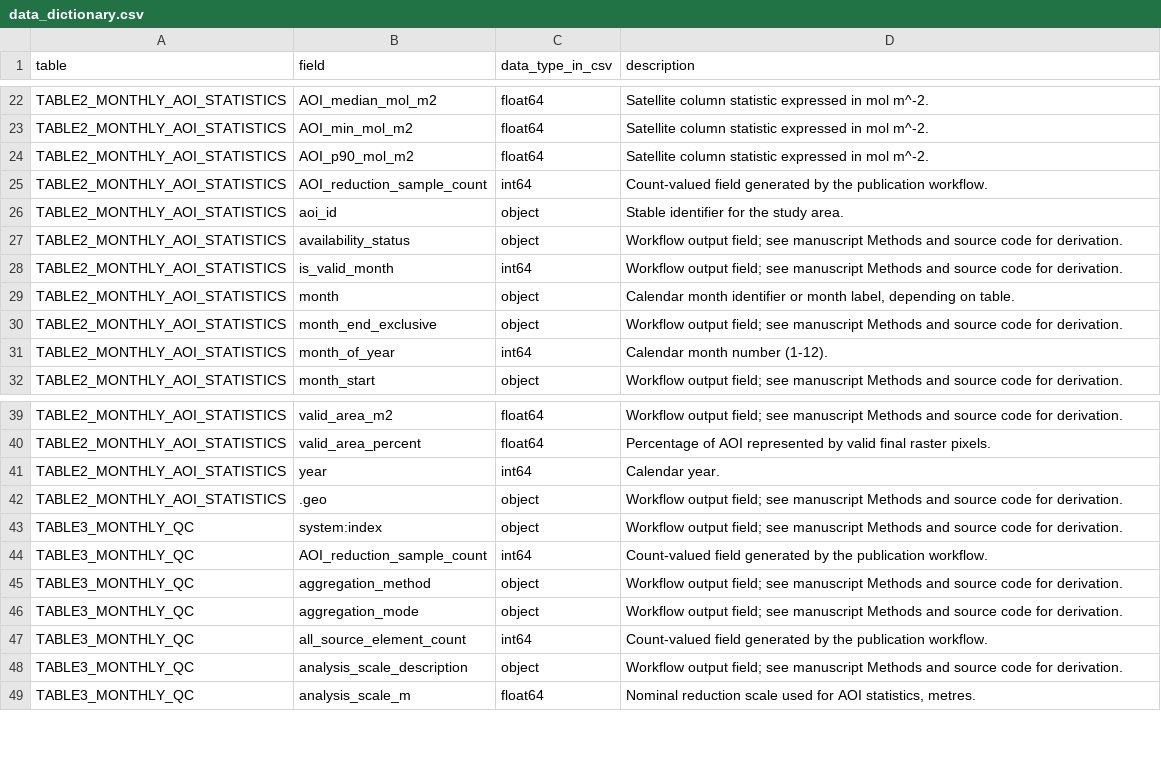
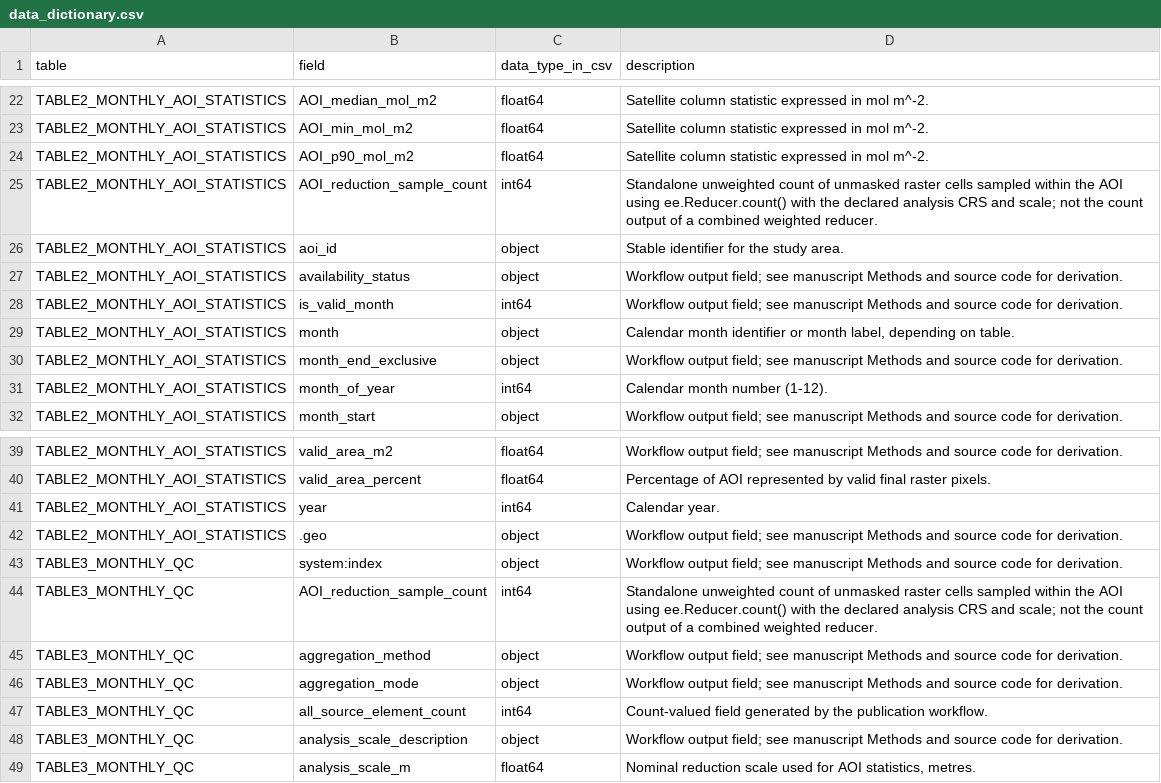
Before and after one commit to RuslanChernysh/kryvyi-rih-s5p-coverage-aware-workflow, a CSV file: metadata/data_dictionary.csv, drawn as a sheet; only a part is shown, gaps mark what is left out.

Commit message:
Update data_dictionary.csv

```diff
--- a/metadata/data_dictionary.csv
+++ b/metadata/data_dictionary.csv
@@ -24,3 +24,3 @@ TABLE2_MONTHLY_AOI_STATISTICS,AOI_min_mol_m2,float64,Satellite column statistic
 TABLE2_MONTHLY_AOI_STATISTICS,AOI_p90_mol_m2,float64,Satellite column statistic expressed in mol m^-2.
-TABLE2_MONTHLY_AOI_STATISTICS,AOI_reduction_sample_count,int64,Count-valued field generated by the publication workflow.
+TABLE2_MONTHLY_AOI_STATISTICS,AOI_reduction_sample_count,int64,Standalone unweighted count of unmasked raster cells sampled within the AOI using ee.Reducer.count() with the declared analysis CRS and scale; not the count output of a combined weighted reducer.
 TABLE2_MONTHLY_AOI_STATISTICS,aoi_id,object,Stable identifier for the study area.
@@ -43,3 +43,3 @@ TABLE2_MONTHLY_AOI_STATISTICS,.geo,object,Workflow output field; see manuscript
 TABLE3_MONTHLY_QC,system:index,object,Workflow output field; see manuscript Methods and source code for derivation.
-TABLE3_MONTHLY_QC,AOI_reduction_sample_count,int64,Count-valued field generated by the publication workflow.
+TABLE3_MONTHLY_QC,AOI_reduction_sample_count,int64,Standalone unweighted count of unmasked raster cells sampled within the AOI using ee.Reducer.count() with the declared analysis CRS and scale; not the count output of a combined weighted reducer.
 TABLE3_MONTHLY_QC,aggregation_method,object,Workflow output field; see manuscript Methods and source code for derivation.
```
